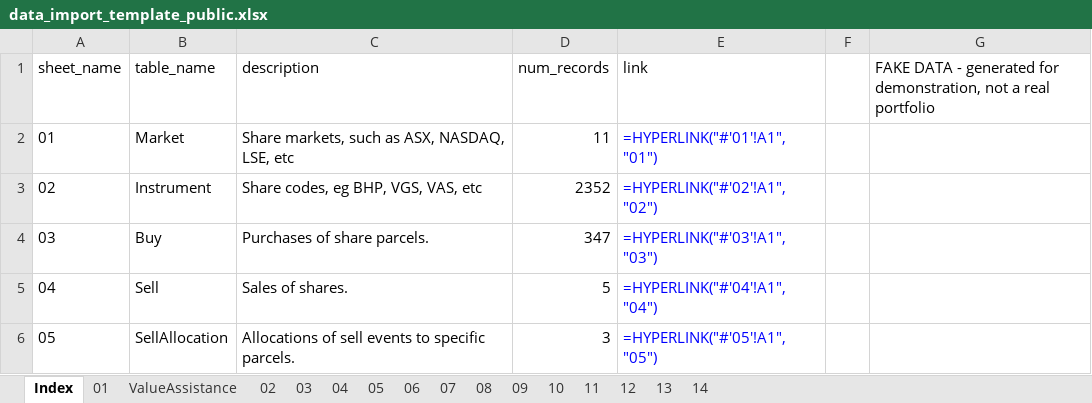
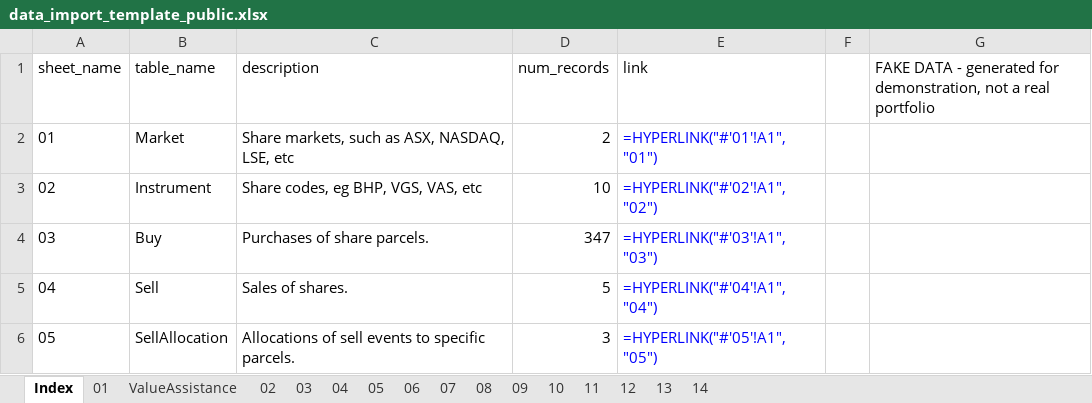
Before and after one commit to pretoriusdre/share-dinkum, an Excel workbook: share_dinkum_proj/share_dinkum_app/import_data/data_import_template_public.xlsx, sheet Index, drawn as a sheet; only a part is shown; values as stored, in another font and other column widths than the file's, no borders; formulas without a stored value are shown as written; table styles not drawn; the diff names each change by its address in the sheet, - before the commit and + after, or states it on an @@ line.

```diff
--- a/share_dinkum_proj/share_dinkum_app/import_data/data_import_template_public.xlsx (sheet Index)
+++ b/share_dinkum_proj/share_dinkum_app/import_data/data_import_template_public.xlsx (sheet Index)
-D2 (num_records): 11
+D2 (num_records): 2
-D3 (num_records): 2352
+D3 (num_records): 10
```
Also changed, not shown: sheet 02, sheet 01, sheet 13, 3 other files.
